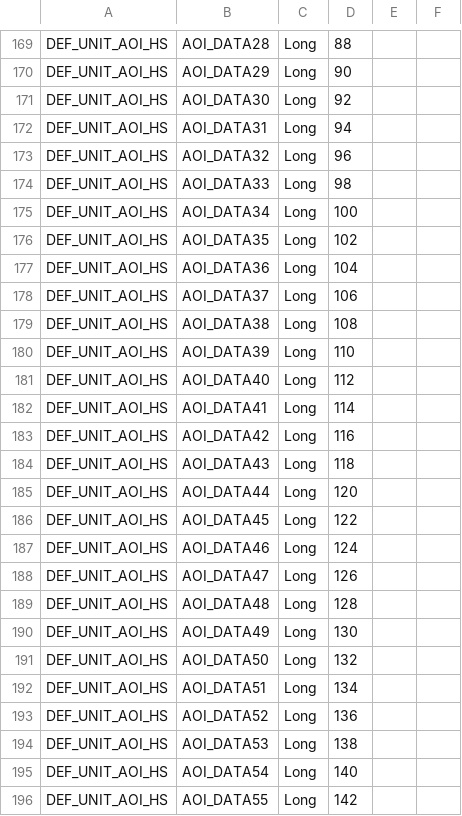
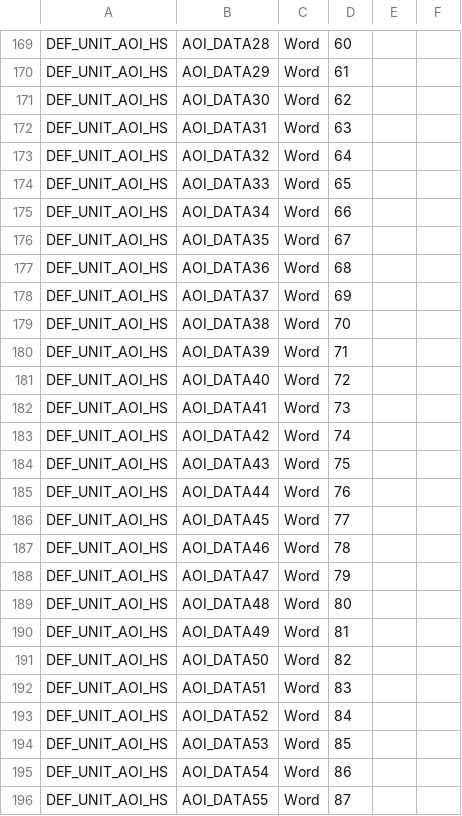
Before and after one commit to smandyscom/hsal1_main, a CSV file: user_structure.csv, drawn as a sheet; only a part is shown, gaps mark what is left out; the diff covers the shown part only; the diff names each change by its address in the sheet, - before the commit and + after, or states it on an @@ line.

```diff
--- a/user_structure.csv
+++ b/user_structure.csv
-C169:C196: Long
+C169:C196: Word
-D169: 88
+D169: 60
-D170: 90
+D170: 61
-D171: 92
+D171: 62
-D172: 94
+D172: 63
-D173: 96
+D173: 64
-D174: 98
+D174: 65
-D175: 100
+D175: 66
-D176: 102
+D176: 67
-D177: 104
+D177: 68
-D178: 106
+D178: 69
-D179: 108
+D179: 70
-D180: 110
+D180: 71
-D181: 112
+D181: 72
-D182: 114
+D182: 73
-D183: 116
+D183: 74
-D184: 118
+D184: 75
-D185: 120
+D185: 76
-D186: 122
+D186: 77
-D187: 124
+D187: 78
-D188: 126
+D188: 79
-D189: 128
+D189: 80
-D190: 130
+D190: 81
-D191: 132
+D191: 82
-D192: 134
+D192: 83
-D193: 136
+D193: 84
-D194: 138
+D194: 85
-D195: 140
+D195: 86
-D196: 142
+D196: 87
```
Also changed, not shown: 2 added rows and 73 edited cells elsewhere in this file, 3 other files.
